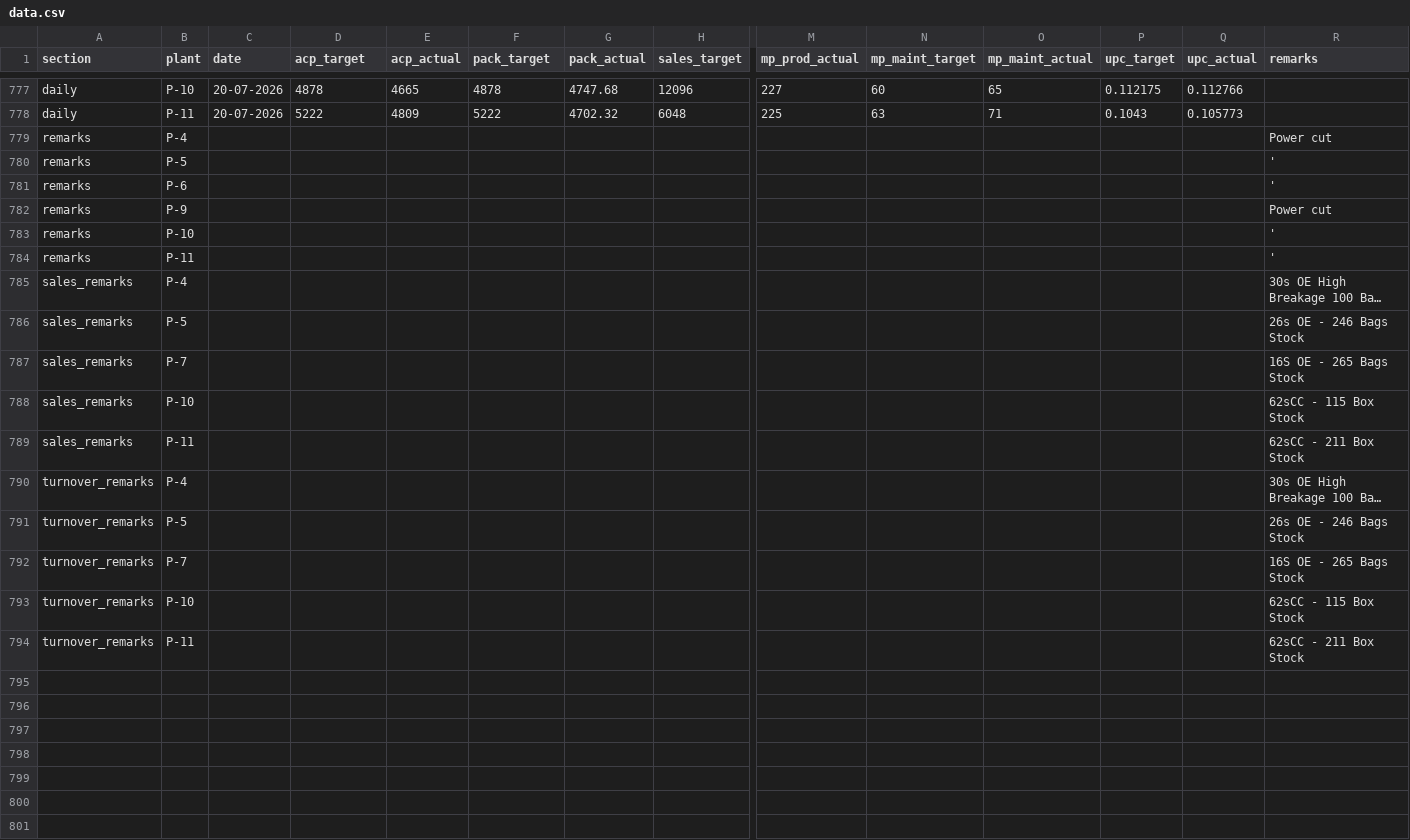
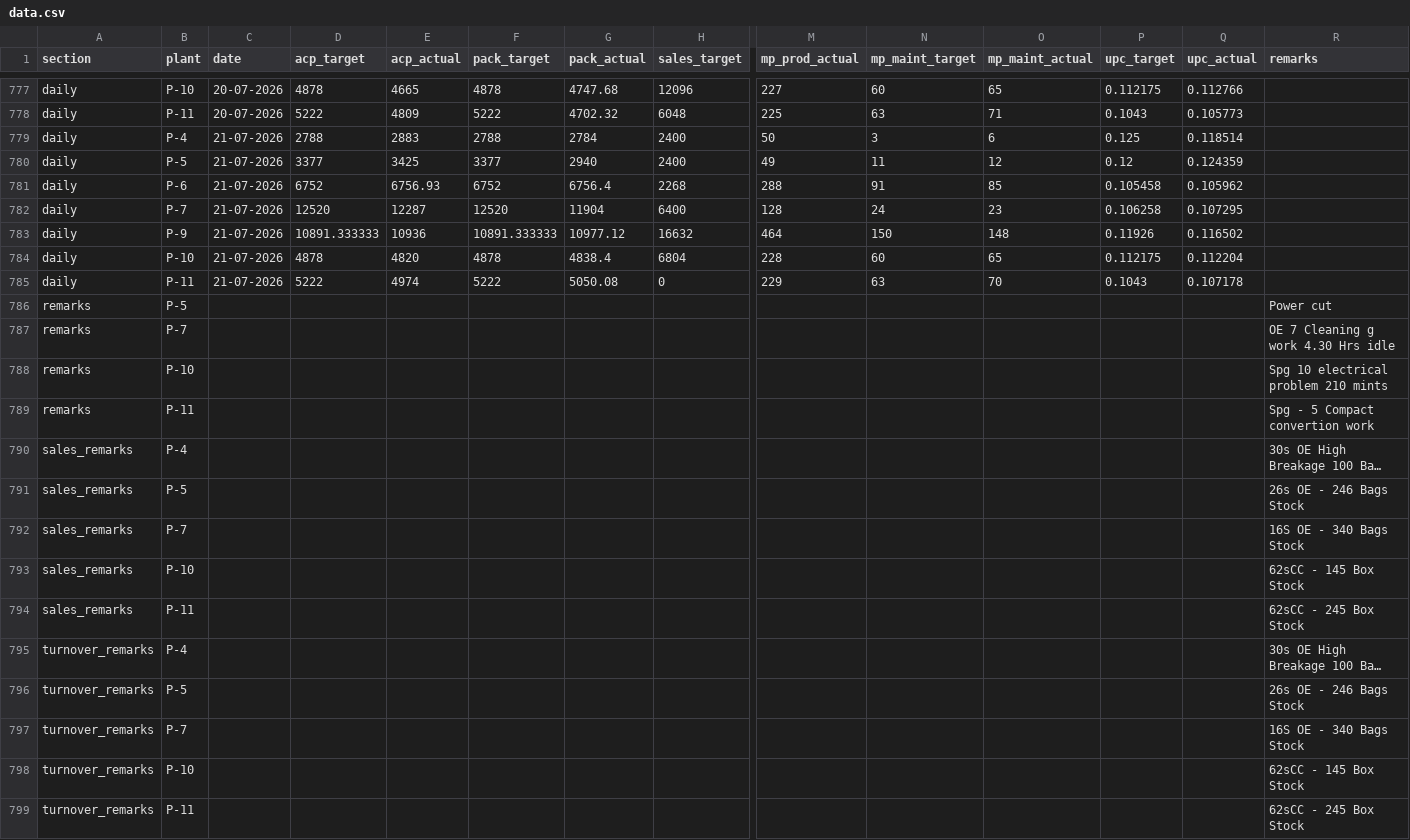
Before and after one commit to ipcamsgrmills/sgm-dashboard, a CSV file: data.csv, drawn as a sheet; only a part is shown, gaps mark what is left out; long unchanged cells end in …; removed rows and columns are numbered as before the commit, all else as after; rows hold the shown columns only; the diff names each change by its address in the sheet, - before the commit and + after, or states it on an @@ line.

Commit message:
Add files via upload

```diff
--- a/data.csv
+++ b/data.csv
+row 779: daily | P-4 | 21-07-2026 | 2788 | 2883 | 2788 | 2784 | 2400 | 50 | 3 | 6 | 0.125 | 0.118514
+row 780: daily | P-5 | 21-07-2026 | 3377 | 3425 | 3377 | 2940 | 2400 | 49 | 11 | 12 | 0.12 | 0.124359
+row 781: daily | P-6 | 21-07-2026 | 6752 | 6756.93 | 6752 | 6756.4 | 2268 | 288 | 91 | 85 | 0.105458 | 0.105962
+row 782: daily | P-7 | 21-07-2026 | 12520 | 12287 | 12520 | 11904 | 6400 | 128 | 24 | 23 | 0.106258 | 0.107295
+row 783: daily | P-9 | 21-07-2026 | 10891.333333 | 10936 | 10891.333333 | 10977.12 | 16632 | 464 | 150 | 148 | 0.11926 | 0.116502
+row 784: daily | P-10 | 21-07-2026 | 4878 | 4820 | 4878 | 4838.4 | 6804 | 228 | 60 | 65 | 0.112175 | 0.112204
+row 785: daily | P-11 | 21-07-2026 | 5222 | 4974 | 5222 | 5050.08 | 0 | 229 | 63 | 70 | 0.1043 | 0.107178
-B786 (plant): P-4
+B786 (plant): P-5
-row 780: remarks | P-5 |  |  |  |  |  |  |  |  |  |  |  | '
-row 781: remarks | P-6 |  |  |  |  |  |  |  |  |  |  |  | '
-B787 (plant): P-9
+B787 (plant): P-7
-R787 (remarks): Power cut
+R787 (remarks): OE 7 Cleaning g work 4.30 Hrs idle
-R788 (remarks): '
+R788 (remarks): Spg 10 electrical problem 210 mints
-R789 (remarks): '
+R789 (remarks): Spg - 5 Compact convertion work
-R792 (remarks): 16S OE - 265 Bags Stock
+R792 (remarks): 16S OE - 340 Bags Stock
-R793 (remarks): 62sCC - 115 Box Stock
+R793 (remarks): 62sCC - 145 Box Stock
-R794 (remarks): 62sCC - 211 Box Stock
+R794 (remarks): 62sCC - 245 Box Stock
-R797 (remarks): 16S OE - 265 Bags Stock
+R797 (remarks): 16S OE - 340 Bags Stock
-R798 (remarks): 62sCC - 115 Box Stock
+R798 (remarks): 62sCC - 145 Box Stock
-R799 (remarks): 62sCC - 211 Box Stock
+R799 (remarks): 62sCC - 245 Box Stock
```
